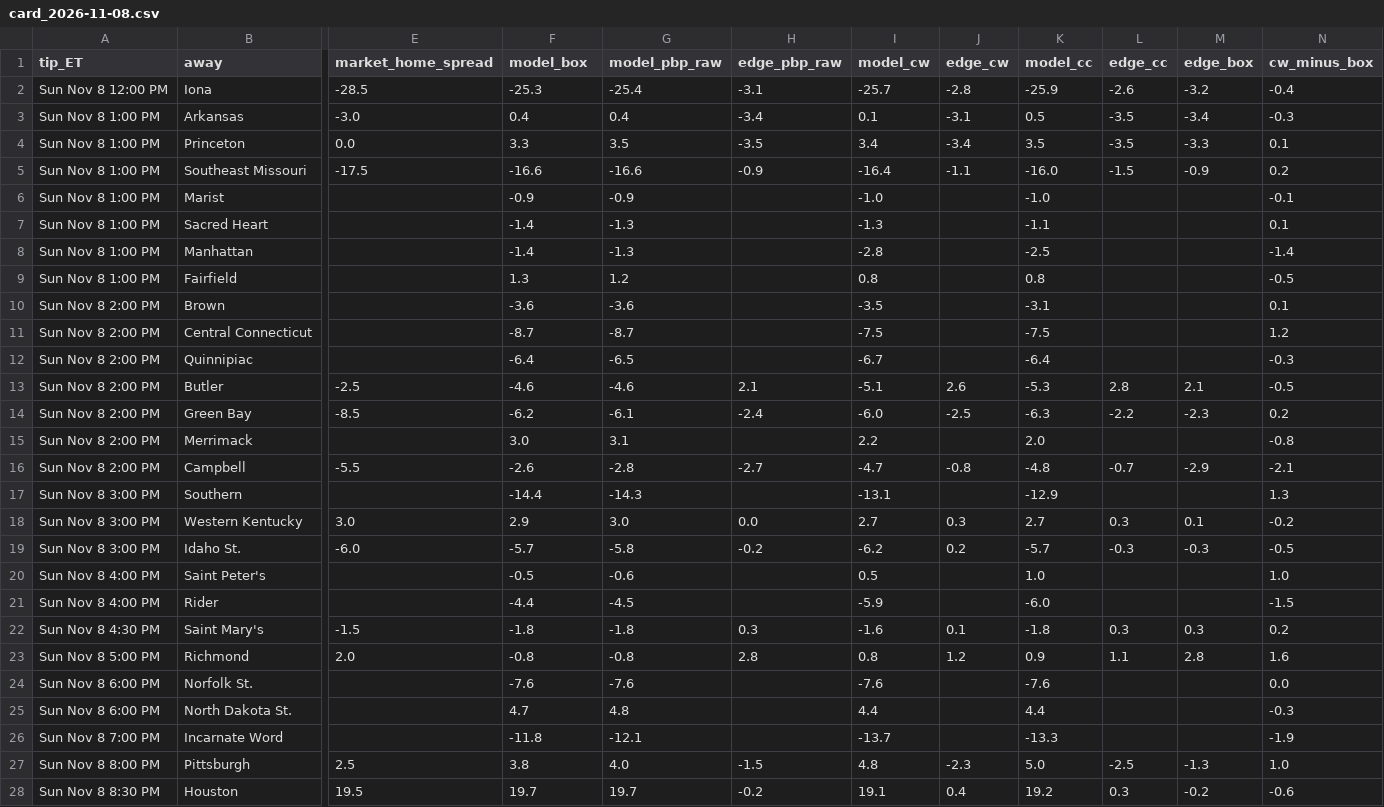
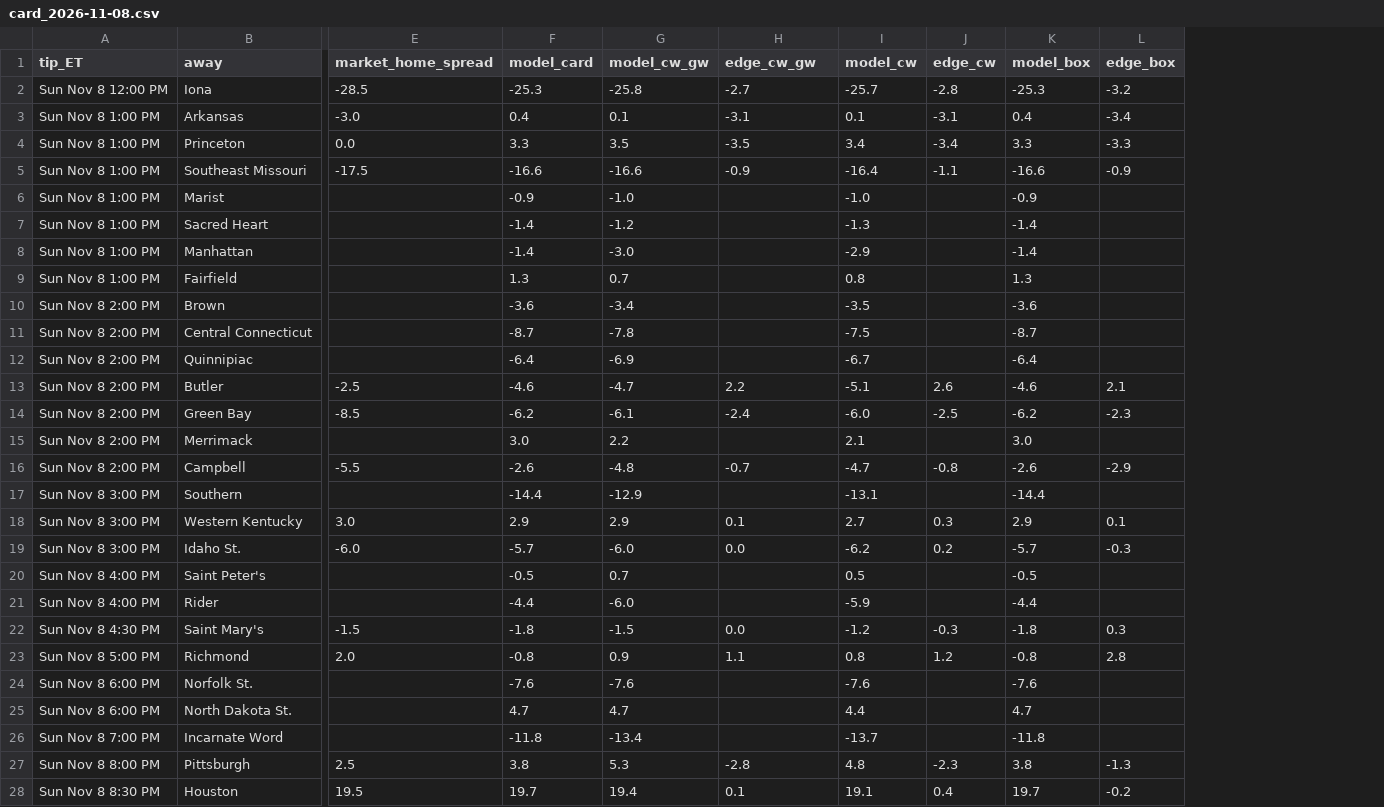
Before and after one commit to jfendler31/DTP-model, a CSV file: data/ratings_shadow/card_2026-11-08.csv, drawn as a sheet; only a part is shown, gaps mark what is left out; removed rows and columns are numbered as before the commit, all else as after; the diff covers the shown part only; the diff names each change by its address in the sheet, - before the commit and + after, or states it on an @@ line.

```diff
--- a/data/ratings_shadow/card_2026-11-08.csv
+++ b/data/ratings_shadow/card_2026-11-08.csv
-column G (model_pbp_raw), rows 2-28: -25.4 | 0.4 | 3.5 | -16.6 | -0.9 | -1.3 | -1.3 | 1.2 | -3.6 | -8.7 | -6.5 | -4.6 | -6.1 | 3.1 | -2.8 | -14.3 | 3.0 | -5.8 | -0.6 | -4.5 | -1.8 | -0.8 | -7.6 | 4.8 | -12.1 | 4.0 | 19.7
+column G (model_cw_gw), rows 2-28: -25.8 | 0.1 | 3.5 | -16.6 | -1.0 | -1.2 | -3.0 | 0.7 | -3.4 | -7.8 | -6.9 | -4.7 | -6.1 | 2.2 | -4.8 | -12.9 | 2.9 | -6.0 | 0.7 | -6.0 | -1.5 | 0.9 | -7.6 | 4.7 | -13.4 | 5.3 | 19.4
-column K (model_cc), rows 2-28: -25.9 | 0.5 | 3.5 | -16.0 | -1.0 | -1.1 | -2.5 | 0.8 | -3.1 | -7.5 | -6.4 | -5.3 | -6.3 | 2.0 | -4.8 | -12.9 | 2.7 | -5.7 | 1.0 | -6.0 | -1.8 | 0.9 | -7.6 | 4.4 | -13.3 | 5.0 | 19.2
-column L (edge_cc), rows 2-28: -2.6 | -3.5 | -3.5 | -1.5 |  |  |  |  |  |  |  | 2.8 | -2.2 |  | -0.7 |  | 0.3 | -0.3 |  |  | 0.3 | 1.1 |  |  |  | -2.5 | 0.3
+column K (model_box), rows 2-28: -25.3 | 0.4 | 3.3 | -16.6 | -0.9 | -1.4 | -1.4 | 1.3 | -3.6 | -8.7 | -6.4 | -4.6 | -6.2 | 3.0 | -2.6 | -14.4 | 2.9 | -5.7 | -0.5 | -4.4 | -1.8 | -0.8 | -7.6 | 4.7 | -11.8 | 3.8 | 19.7
-column N (cw_minus_box), rows 2-28: -0.4 | -0.3 | 0.1 | 0.2 | -0.1 | 0.1 | -1.4 | -0.5 | 0.1 | 1.2 | -0.3 | -0.5 | 0.2 | -0.8 | -2.1 | 1.3 | -0.2 | -0.5 | 1.0 | -1.5 | 0.2 | 1.6 | 0.0 | -0.3 | -1.9 | 1.0 | -0.6
-F1: model_box
+F1: model_card
-H1: edge_pbp_raw
+H1: edge_cw_gw
-H2 (edge_cw_gw): -3.1
+H2 (edge_cw_gw): -2.7
-H3 (edge_cw_gw): -3.4
+H3 (edge_cw_gw): -3.1
-I8 (model_cw): -2.8
+I8 (model_cw): -2.9
-H13 (edge_cw_gw): 2.1
+H13 (edge_cw_gw): 2.2
-I15 (model_cw): 2.2
+I15 (model_cw): 2.1
-H16 (edge_cw_gw): -2.7
+H16 (edge_cw_gw): -0.7
-H18 (edge_cw_gw): 0.0
+H18 (edge_cw_gw): 0.1
-H19 (edge_cw_gw): -0.2
+H19 (edge_cw_gw): 0.0
-H22 (edge_cw_gw): 0.3
+H22 (edge_cw_gw): 0.0
-I22 (model_cw): -1.6
+I22 (model_cw): -1.2
-J22 (edge_cw): 0.1
+J22 (edge_cw): -0.3
-H23 (edge_cw_gw): 2.8
+H23 (edge_cw_gw): 1.1
-H27 (edge_cw_gw): -1.5
+H27 (edge_cw_gw): -2.8
-H28 (edge_cw_gw): -0.2
+H28 (edge_cw_gw): 0.1
```
Also changed, not shown: 2 edited cells elsewhere in this file, data/pbp/game_factors.csv, data/ratings_shadow/check_2026-11-08.csv, 5 other files.
